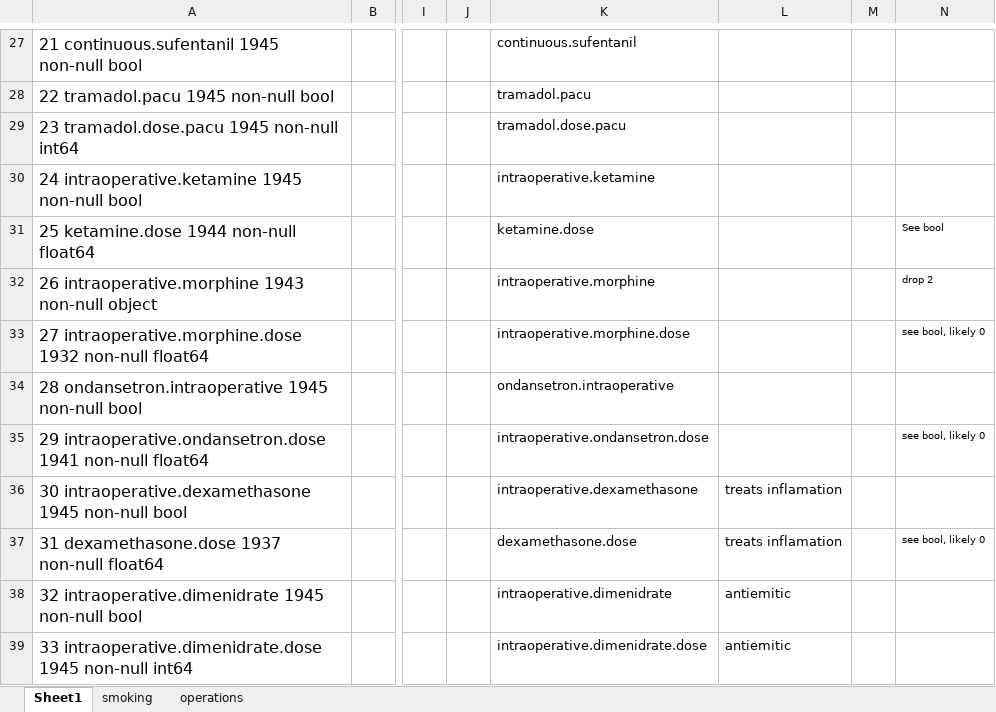
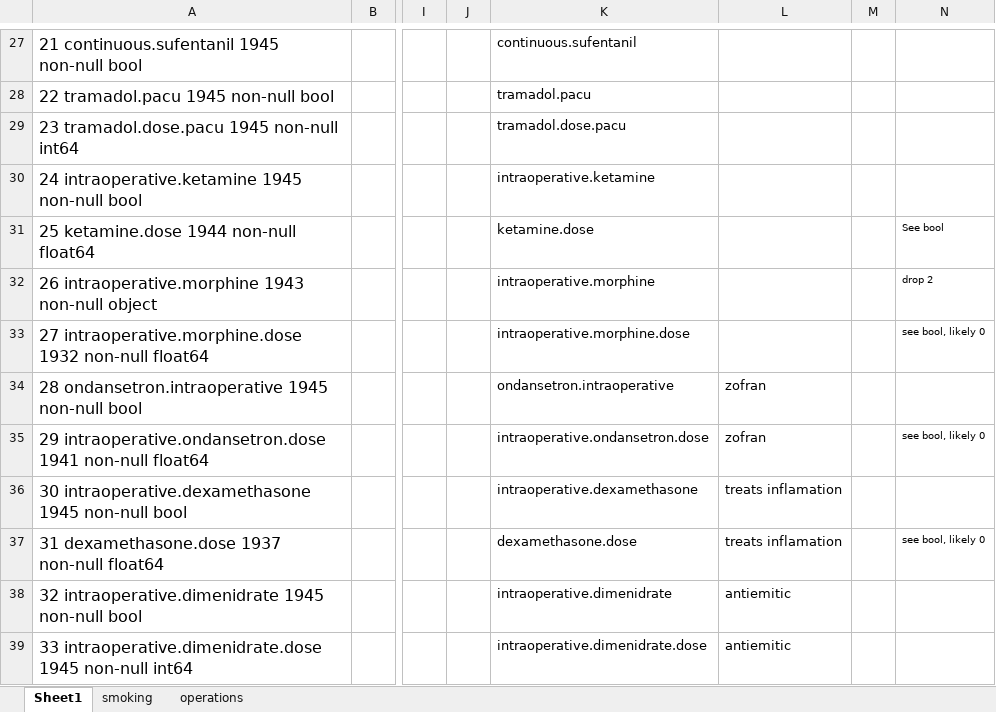
Before and after one commit to brokengrappler/PONV_Classifier, an Excel workbook: SQL_load/Schema_mapping.xlsx, sheet Sheet1, drawn as a sheet; only a part is shown, gaps mark what is left out; values as stored, in another font and other column widths than the file's, no borders; the diff names each change by its address in the sheet, - before the commit and + after, or states it on an @@ line.

```diff
--- a/SQL_load/Schema_mapping.xlsx (sheet Sheet1)
+++ b/SQL_load/Schema_mapping.xlsx (sheet Sheet1)
-L34:L35: (empty)
+L34:L35: zofran
```
Also changed, not shown: 14 other files.
